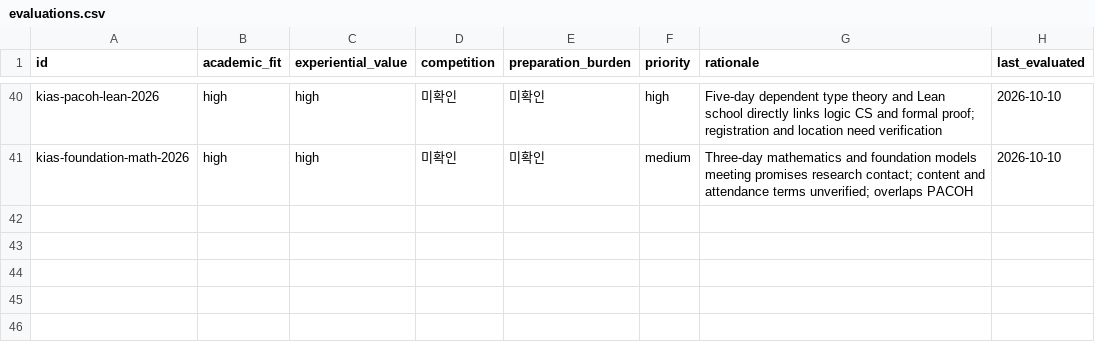
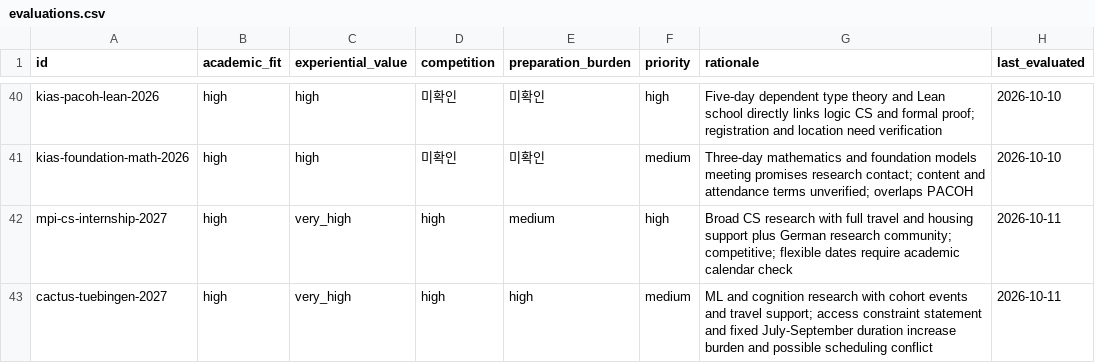
Before and after one commit to ktasha45/radar, a CSV file: data/evaluations.csv, drawn as a sheet; only a part is shown, gaps mark what is left out; the diff names each change by its address in the sheet, - before the commit and + after, or states it on an @@ line.

```diff
--- a/data/evaluations.csv
+++ b/data/evaluations.csv
+row 42: mpi-cs-internship-2027 | high | very_high | high | medium | high | Broad CS research with full travel and housing support plus German research community; competitive; flexible dates require academic calendar check | 2026-10-11
+row 43: cactus-tuebingen-2027 | high | very_high | high | high | medium | ML and cognition research with cohort events and travel support; access constraint statement and fixed July-September duration increase burden and possible scheduling conflict | 2026-10-11
```
Also changed, not shown: data/opportunities.csv, 1 other file.
